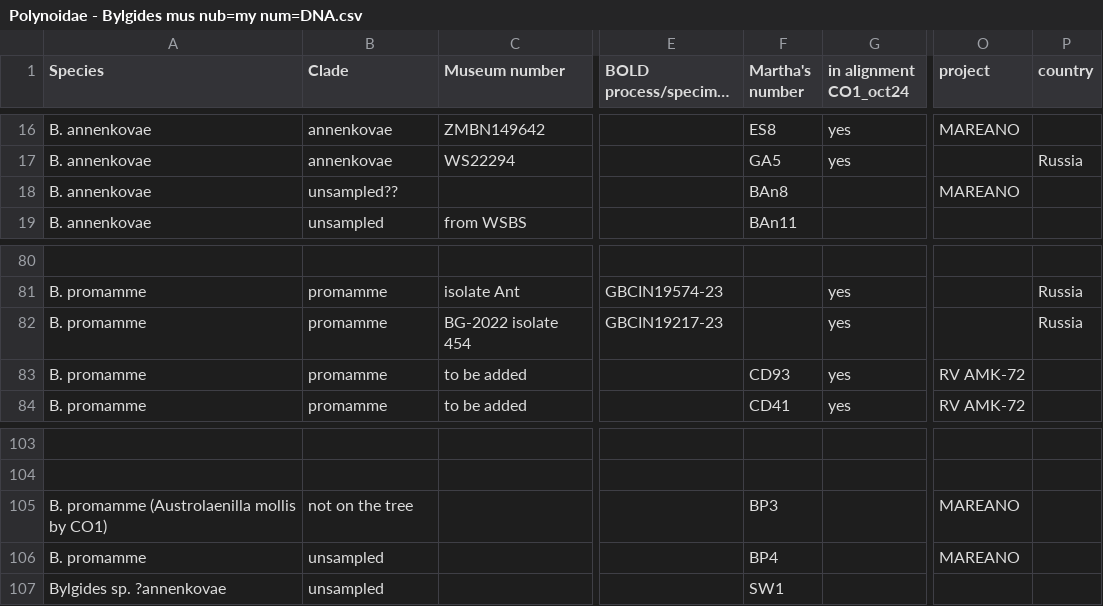
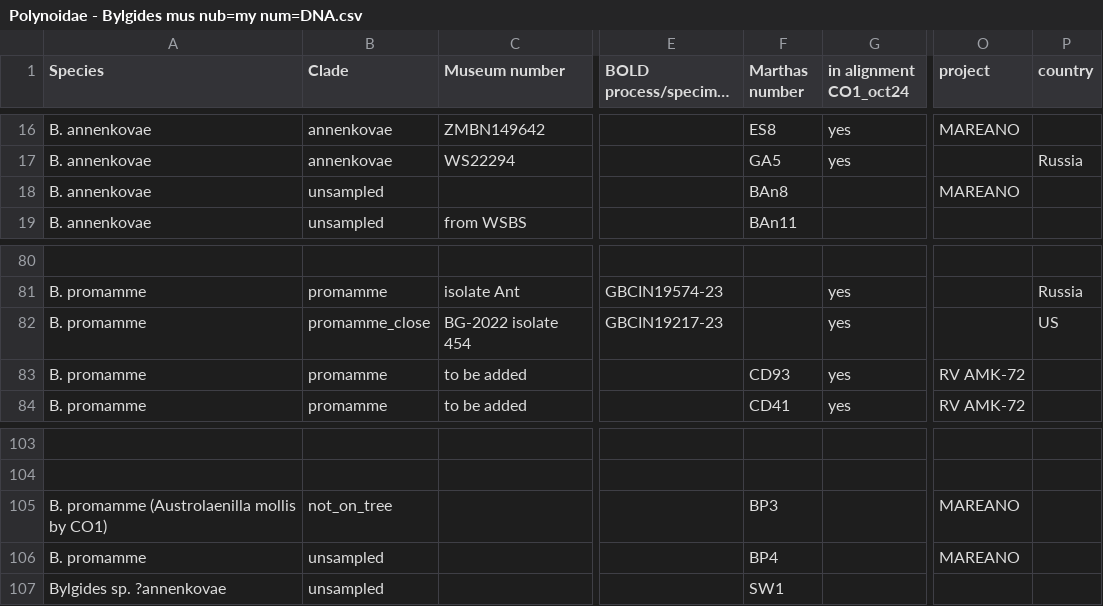
Before and after one commit to evasamson/MA, a CSV file: Polynoidae - Bylgides mus nub=my num=DNA.csv, drawn as a sheet; only a part is shown, gaps mark what is left out; long unchanged cells end in …; the diff covers the shown part only; the diff names each change by its address in the sheet, - before the commit and + after, or states it on an @@ line.

Commit message:
Updated maps, sensu stricto clade now separated from all excluded Bylgides species

```diff
--- a/Polynoidae - Bylgides mus nub=my num=DNA.csv
+++ b/Polynoidae - Bylgides mus nub=my num=DNA.csv
-F1: Martha's number
+F1: Marthas number
-B18 (Clade): unsampled??
+B18 (Clade): unsampled
-B82 (Clade): promamme
+B82 (Clade): promamme_close
-P82 (country): Russia
+P82 (country): US
-B105 (Clade): not on the tree
+B105 (Clade): not_on_tree
```
Also changed, not shown: 24 edited cells elsewhere in this file, 11 other files.
